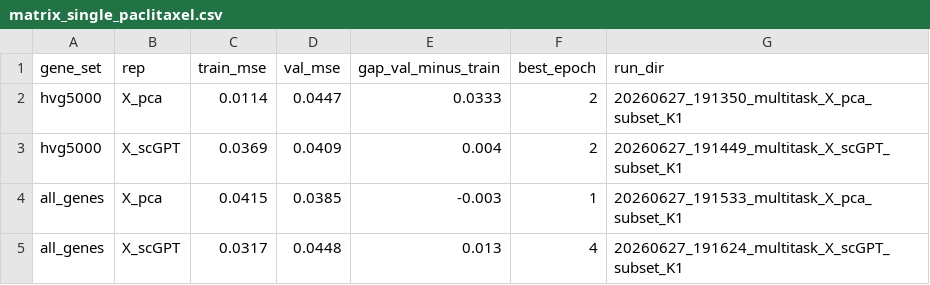
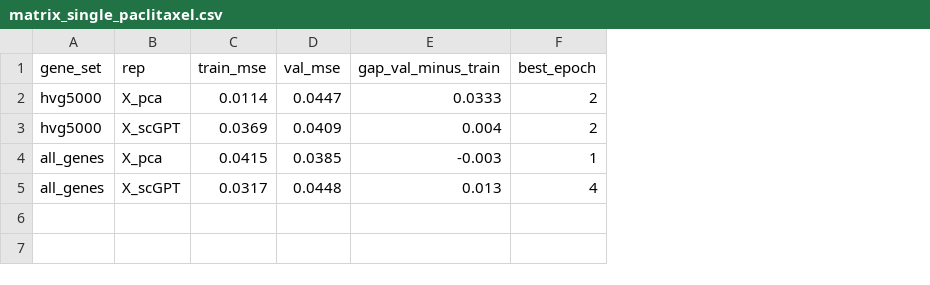
Before and after one commit to Sisistern123/OncoTox, a CSV file: notebooks/outputs/matrix_single_paclitaxel.csv, drawn as a sheet; the diff names each change by its address in the sheet, - before the commit and + after, or states it on an @@ line.

```diff
--- a/notebooks/outputs/matrix_single_paclitaxel.csv
+++ b/notebooks/outputs/matrix_single_paclitaxel.csv
-column G (run_dir), rows 2-5: 20260627_191350_multitask_X_pca_subset_K1 | 20260627_191449_multitask_X_scGPT_subset_K1 | 20260627_191533_multitask_X_pca_subset_K1 | 20260627_191624_multitask_X_scGPT_subset_K1
```
Also changed, not shown: notebooks/outputs/matrix_all_drugs.csv, 15 other files.
